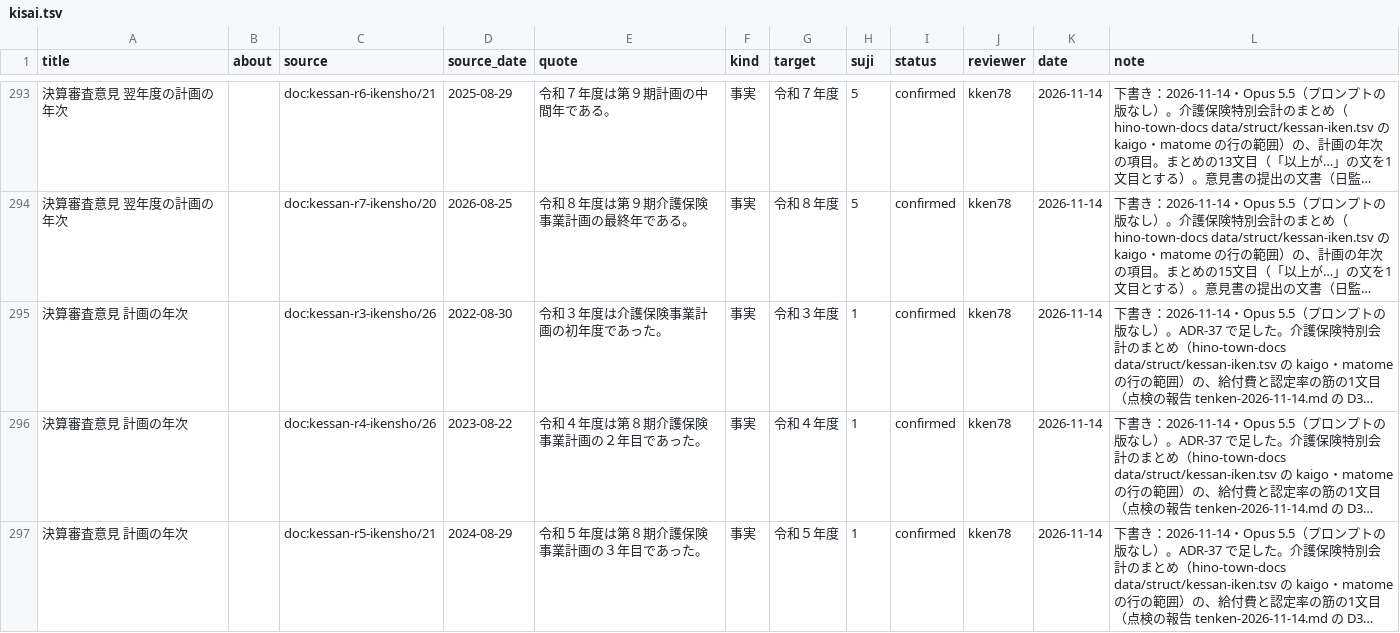
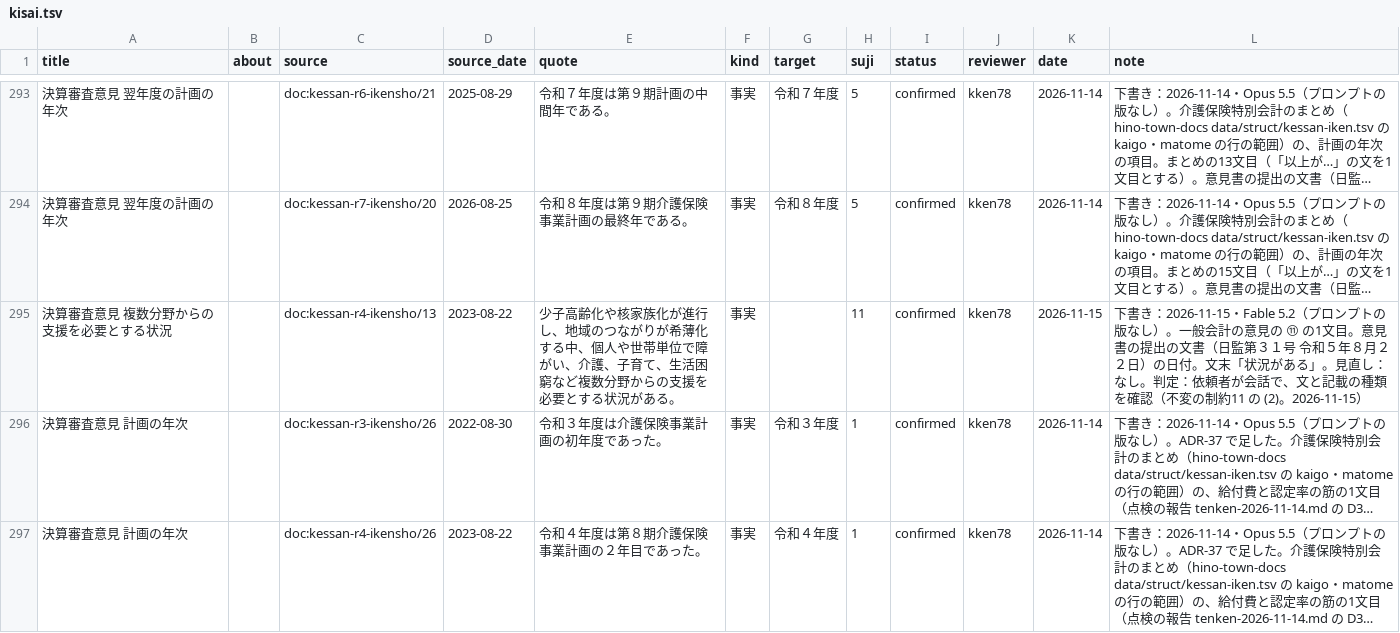
Before and after one commit to kken78/hino-ronten, a TSV file: records/kisai.tsv, drawn as a sheet; only a part is shown, gaps mark what is left out; the shorter side is filled out with more unchanged rows; long unchanged cells end in …; the diff covers the shown part only; the diff names each change by its address in the sheet, - before the commit and + after, or states it on an @@ line.

```diff
--- a/records/kisai.tsv
+++ b/records/kisai.tsv
+row 295: 決算審査意見 複数分野からの支援を必要とする状況 |  | doc:kessan-r4-ikensho/13 | 2023-08-22 | 少子高齢化や核家族化が進行し、地域のつながりが希薄化する中、個人や世帯単位で障がい、介護、子育て、生活困窮など複数分野からの支援を必要とする状況がある。 | 事実 |  | 11 | confirmed | kken78 | 2026-11-15 | 下書き：2026-11-15・Fable 5.2（プロンプトの版なし）。一般会計の意見の ⑪ の1文目。意見書の提出の文書（日監第３１号 令和５年８月２２日）の日付。文末「状況がある」。見直し：なし。判定：依頼者が会話で、文と記載の種類を確認（不変の制約11 の (2)。2026-11-15）
```
Also changed, not shown: 1 added row elsewhere in this file, records/kotogara.tsv.
